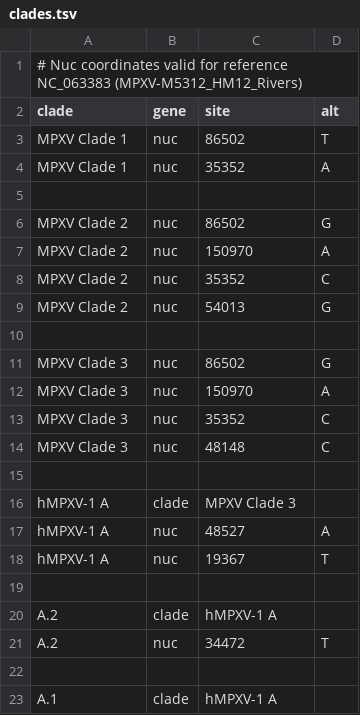
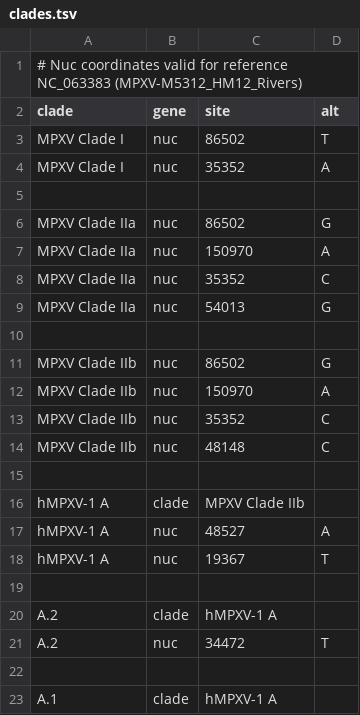
Before and after one commit to nextstrain/mpox, a TSV file: config/clades.tsv, drawn as a sheet; only a part is shown.

Commit message:
update clade names and include link to WHO announcement

```diff
--- a/config/clades.tsv
+++ b/config/clades.tsv
@@ -2,16 +2,16 @@
 clade	gene	site	alt
-MPXV Clade 1	nuc	86502	T
-MPXV Clade 1	nuc	35352	A
+MPXV Clade I	nuc	86502	T
+MPXV Clade I	nuc	35352	A
 
-MPXV Clade 2	nuc	86502	G
-MPXV Clade 2	nuc	150970	A
-MPXV Clade 2	nuc	35352	C
-MPXV Clade 2	nuc	54013	G
+MPXV Clade IIa	nuc	86502	G
+MPXV Clade IIa	nuc	150970	A
+MPXV Clade IIa	nuc	35352	C
+MPXV Clade IIa	nuc	54013	G
 
-MPXV Clade 3	nuc	86502	G
-MPXV Clade 3	nuc	150970	A
-MPXV Clade 3	nuc	35352	C
-MPXV Clade 3	nuc	48148	C
+MPXV Clade IIb	nuc	86502	G
+MPXV Clade IIb	nuc	150970	A
+MPXV Clade IIb	nuc	35352	C
+MPXV Clade IIb	nuc	48148	C
 
-hMPXV-1 A	clade	MPXV Clade 3
+hMPXV-1 A	clade	MPXV Clade IIb
 hMPXV-1 A	nuc	48527	A
```
Also changed, not shown: 1 other file.
